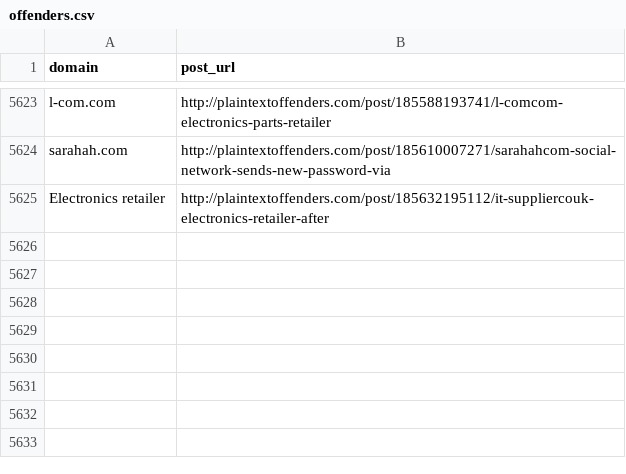
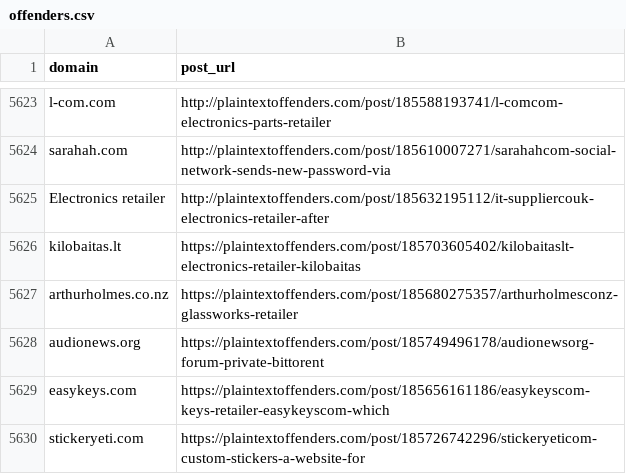
Before and after one commit to plaintextoffenders/plaintextoffenders, a CSV file: offenders.csv, drawn as a sheet; only a part is shown, gaps mark what is left out; the diff names each change by its address in the sheet, - before the commit and + after, or states it on an @@ line.

Commit message:
Update offenders list

```diff
--- a/offenders.csv
+++ b/offenders.csv
+row 5626: kilobaitas.lt | https://plaintextoffenders.com/post/185703605402/kilobaitaslt-electronics-retailer-kilobaitas
+row 5627: arthurholmes.co.nz | https://plaintextoffenders.com/post/185680275357/arthurholmesconz-glassworks-retailer
+row 5628: audionews.org | https://plaintextoffenders.com/post/185749496178/audionewsorg-forum-private-bittorent
+row 5629: easykeys.com | https://plaintextoffenders.com/post/185656161186/easykeyscom-keys-retailer-easykeyscom-which
+row 5630: stickeryeti.com | https://plaintextoffenders.com/post/185726742296/stickeryeticom-custom-stickers-a-website-for
```
